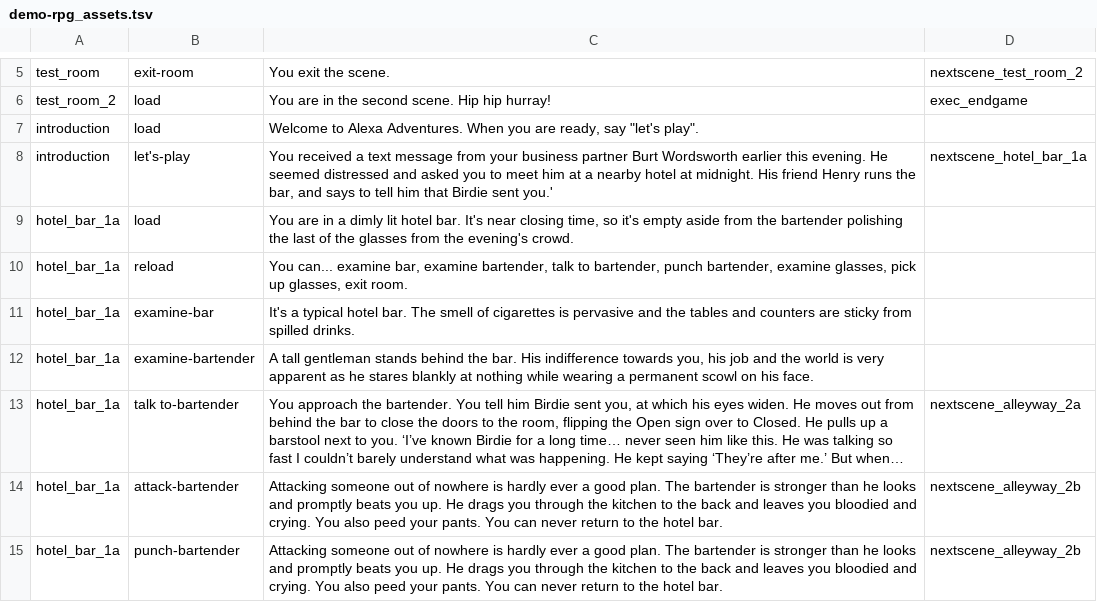
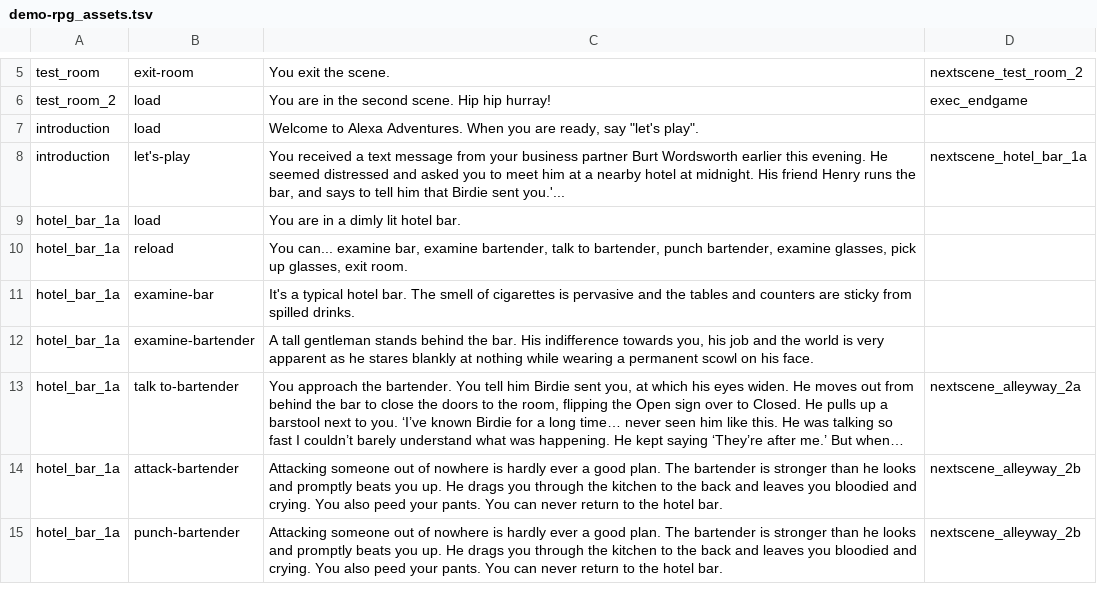
Before and after one commit to cecileceng/angelhack2016, a TSV file: demo-rpg_assets.tsv, drawn as a sheet; only a part is shown, gaps mark what is left out; long unchanged cells end in ….

Commit message:
Clean

```diff
--- a/demo-rpg_assets.tsv
+++ b/demo-rpg_assets.tsv
@@ -7,4 +7,4 @@ test_room_2	load	You are in the second scene. Hip hip hurray! 	exec_endgame
 introduction	load	Welcome to Alexa Adventures. When you are ready, say "let's play". 	
-introduction	let's-play	You received a text message from your business partner Burt Wordsworth earlier this evening. He seemed distressed and asked you to meet him at a nearby hotel at midnight. His friend Henry runs the bar, and says to tell him that Birdie sent you.' 	nextscene_hotel_bar_1a
-hotel_bar_1a	load	You are in a dimly lit hotel bar. It's near closing time, so it's empty aside from the bartender polishing the last of the glasses from the evening's crowd. 	
+introduction	let's-play	You received a text message from your business partner Burt Wordsworth earlier this evening. He seemed distressed and asked you to meet him at a nearby hotel at midnight. His friend Henry runs the bar, and says to tell him that Birdie sent you.'... 	nextscene_hotel_bar_1a
+hotel_bar_1a	load	You are in a dimly lit hotel bar. 	
 hotel_bar_1a	reload	You can... examine bar, examine bartender, talk to bartender, punch bartender, examine glasses, pick up glasses, exit room. 	
```
